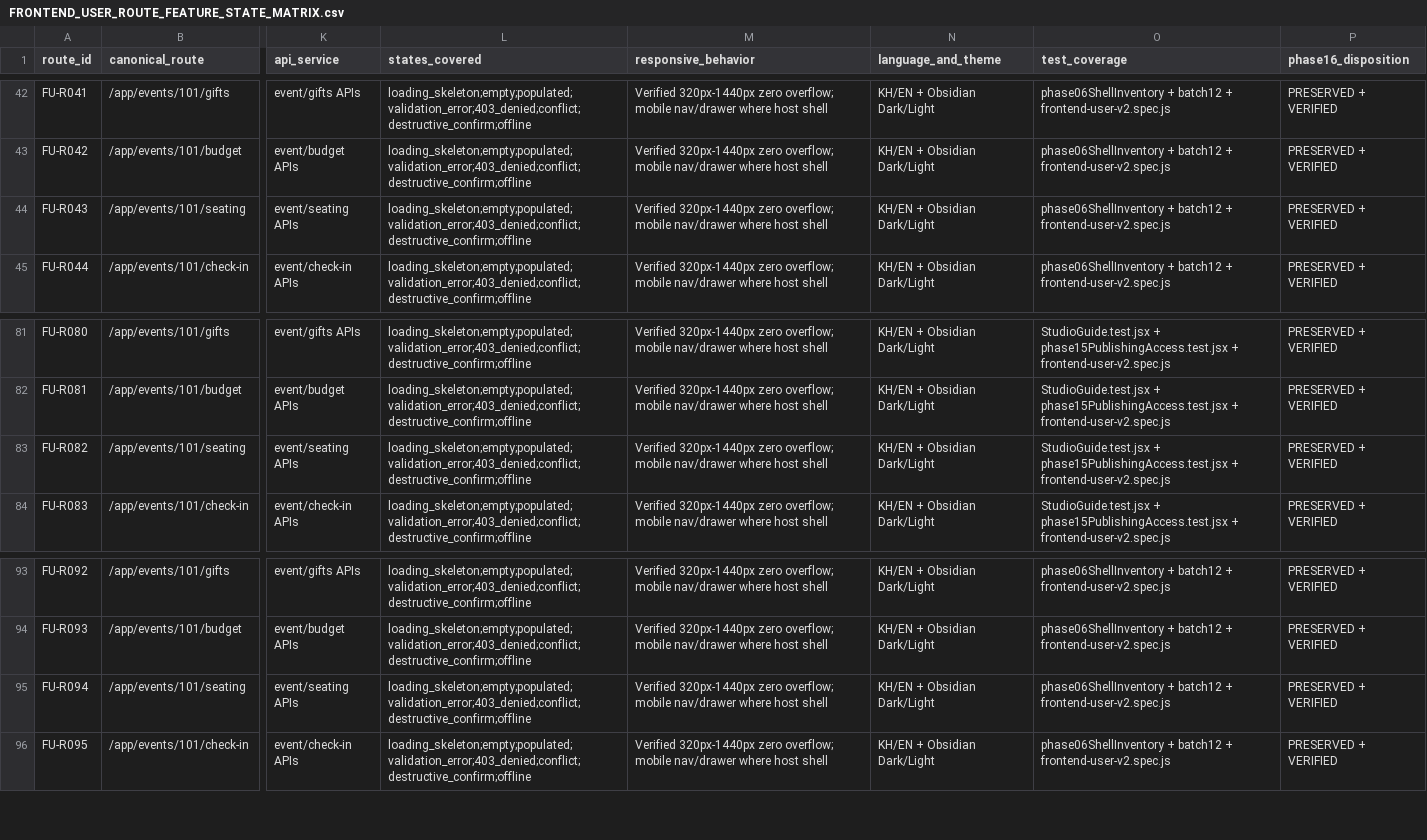
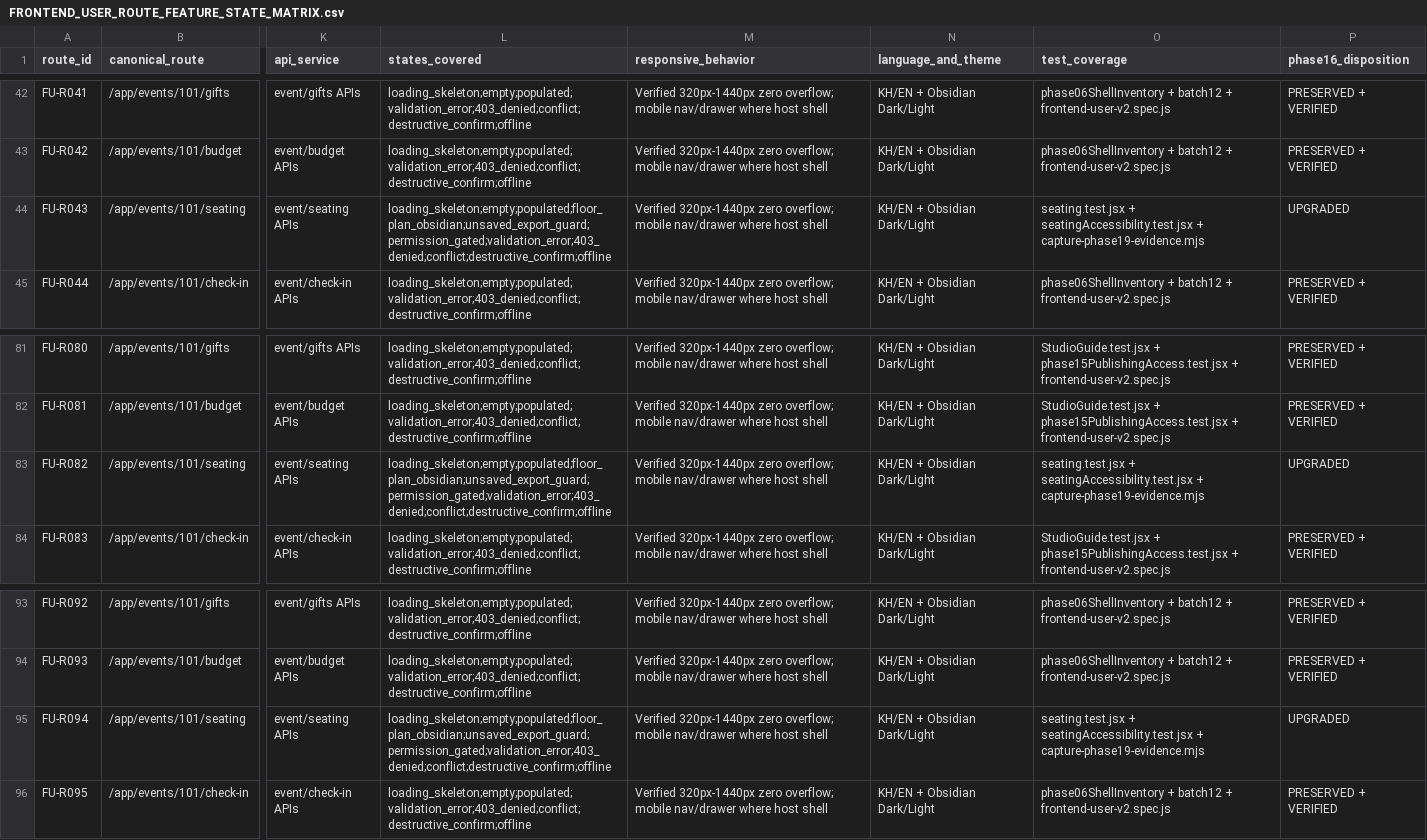
Before and after one commit to KoeurngVireakk/Koupreng-invitation_project, a CSV file: docs/uxui/FRONTEND_USER_ROUTE_FEATURE_STATE_MATRIX.csv, drawn as a sheet; only a part is shown, gaps mark what is left out; the diff names each change by its address in the sheet, - before the commit and + after, or states it on an @@ line.

Commit message:
feat(frontend-user): complete Phase 19 Seating dark mode, MANAGE_SEATING RBAC, and floor plan accessibility

```diff
--- a/docs/uxui/FRONTEND_USER_ROUTE_FEATURE_STATE_MATRIX.csv
+++ b/docs/uxui/FRONTEND_USER_ROUTE_FEATURE_STATE_MATRIX.csv
-L44 (states_covered): loading_skeleton;empty;populated;validation_error;403_denied;conflict;destructive_confirm;offline
+L44 (states_covered): loading_skeleton;empty;populated;floor_plan_obsidian;unsaved_export_guard;permission_gated;validation_error;403_denied;conflict;destructive_confirm;offline
-O44 (test_coverage): phase06ShellInventory + batch12 + frontend-user-v2.spec.js
+O44 (test_coverage): seating.test.jsx + seatingAccessibility.test.jsx + capture-phase19-evidence.mjs
-P44 (phase16_disposition): PRESERVED + VERIFIED
+P44 (phase16_disposition): UPGRADED
-L83 (states_covered): loading_skeleton;empty;populated;validation_error;403_denied;conflict;destructive_confirm;offline
+L83 (states_covered): loading_skeleton;empty;populated;floor_plan_obsidian;unsaved_export_guard;permission_gated;validation_error;403_denied;conflict;destructive_confirm;offline
-O83 (test_coverage): StudioGuide.test.jsx + phase15PublishingAccess.test.jsx + frontend-user-v2.spec.js
+O83 (test_coverage): seating.test.jsx + seatingAccessibility.test.jsx + capture-phase19-evidence.mjs
-P83 (phase16_disposition): PRESERVED + VERIFIED
+P83 (phase16_disposition): UPGRADED
-L95 (states_covered): loading_skeleton;empty;populated;validation_error;403_denied;conflict;destructive_confirm;offline
+L95 (states_covered): loading_skeleton;empty;populated;floor_plan_obsidian;unsaved_export_guard;permission_gated;validation_error;403_denied;conflict;destructive_confirm;offline
-O95 (test_coverage): phase06ShellInventory + batch12 + frontend-user-v2.spec.js
+O95 (test_coverage): seating.test.jsx + seatingAccessibility.test.jsx + capture-phase19-evidence.mjs
-P95 (phase16_disposition): PRESERVED + VERIFIED
+P95 (phase16_disposition): UPGRADED
```
Also changed, not shown: 33 other files.
